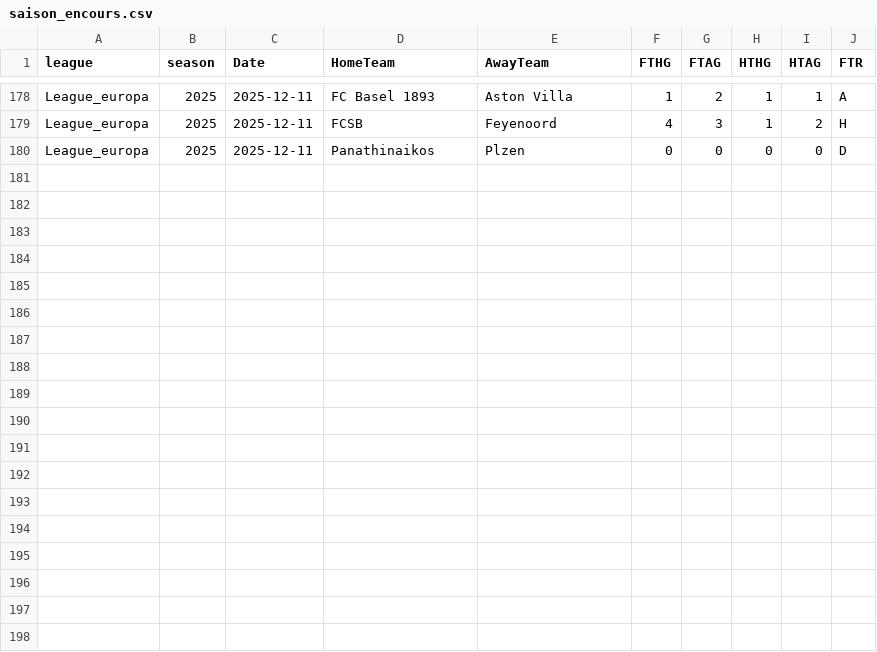
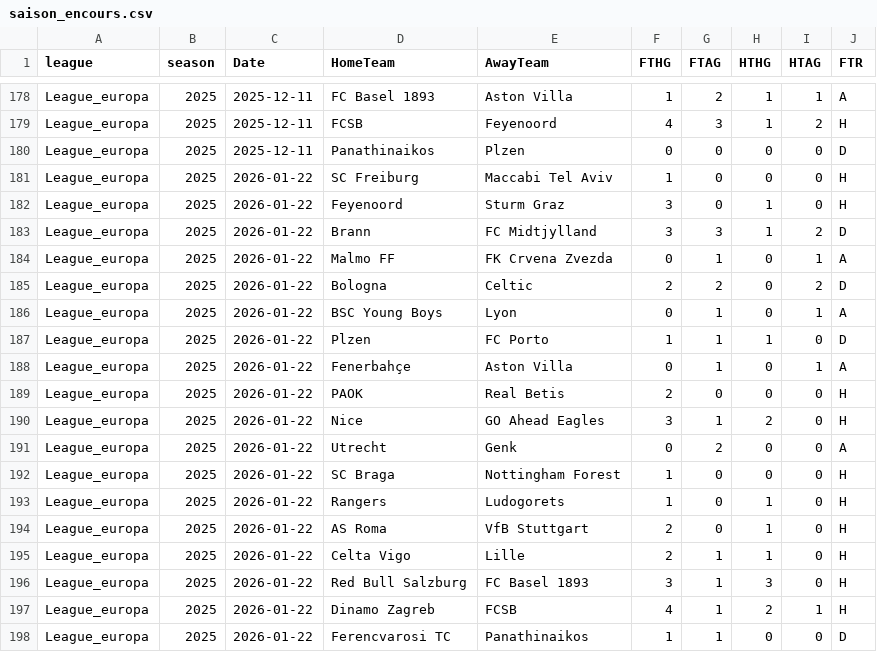
Before and after one commit to bobbobunda01/betsmart_new_version, a CSV file: data/leagues_europa/saison_encours.csv, drawn as a sheet; only a part is shown, gaps mark what is left out.

```diff
--- a/data/leagues_europa/saison_encours.csv
+++ b/data/leagues_europa/saison_encours.csv
@@ -180 +180,19 @@ League_europa,2025,2025-12-11,FCSB,Feyenoord,4,3,1,2,H
 League_europa,2025,2025-12-11,Panathinaikos,Plzen,0,0,0,0,D
+League_europa,2025,2026-01-22,SC Freiburg,Maccabi Tel Aviv,1,0,0,0,H
+League_europa,2025,2026-01-22,Feyenoord,Sturm Graz,3,0,1,0,H
+League_europa,2025,2026-01-22,Brann,FC Midtjylland,3,3,1,2,D
+League_europa,2025,2026-01-22,Malmo FF,FK Crvena Zvezda,0,1,0,1,A
+League_europa,2025,2026-01-22,Bologna,Celtic,2,2,0,2,D
+League_europa,2025,2026-01-22,BSC Young Boys,Lyon,0,1,0,1,A
+League_europa,2025,2026-01-22,Plzen,FC Porto,1,1,1,0,D
+League_europa,2025,2026-01-22,Fenerbahçe,Aston Villa,0,1,0,1,A
+League_europa,2025,2026-01-22,PAOK,Real Betis,2,0,0,0,H
+League_europa,2025,2026-01-22,Nice,GO Ahead Eagles,3,1,2,0,H
+League_europa,2025,2026-01-22,Utrecht,Genk,0,2,0,0,A
+League_europa,2025,2026-01-22,SC Braga,Nottingham Forest,1,0,0,0,H
+League_europa,2025,2026-01-22,Rangers,Ludogorets,1,0,1,0,H
+League_europa,2025,2026-01-22,AS Roma,VfB Stuttgart,2,0,1,0,H
+League_europa,2025,2026-01-22,Celta Vigo,Lille,2,1,1,0,H
+League_europa,2025,2026-01-22,Red Bull Salzburg,FC Basel 1893,3,1,3,0,H
+League_europa,2025,2026-01-22,Dinamo Zagreb,FCSB,4,1,2,1,H
+League_europa,2025,2026-01-22,Ferencvarosi TC,Panathinaikos,1,1,0,0,D
```
Also changed, not shown: data/bl1/saison_encours.csv, data/leagues_champions/saison_encours.csv, 18 other files.
